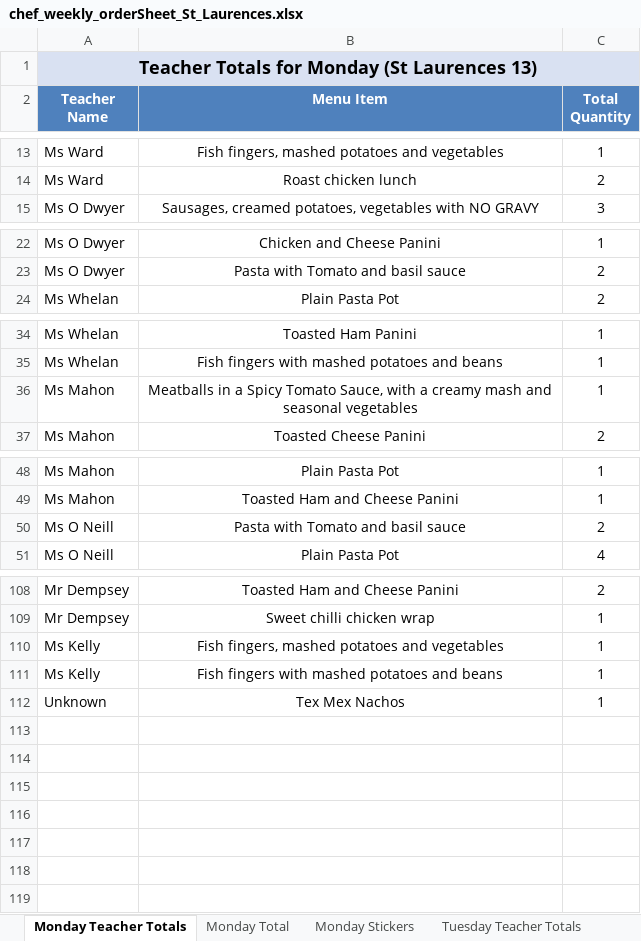
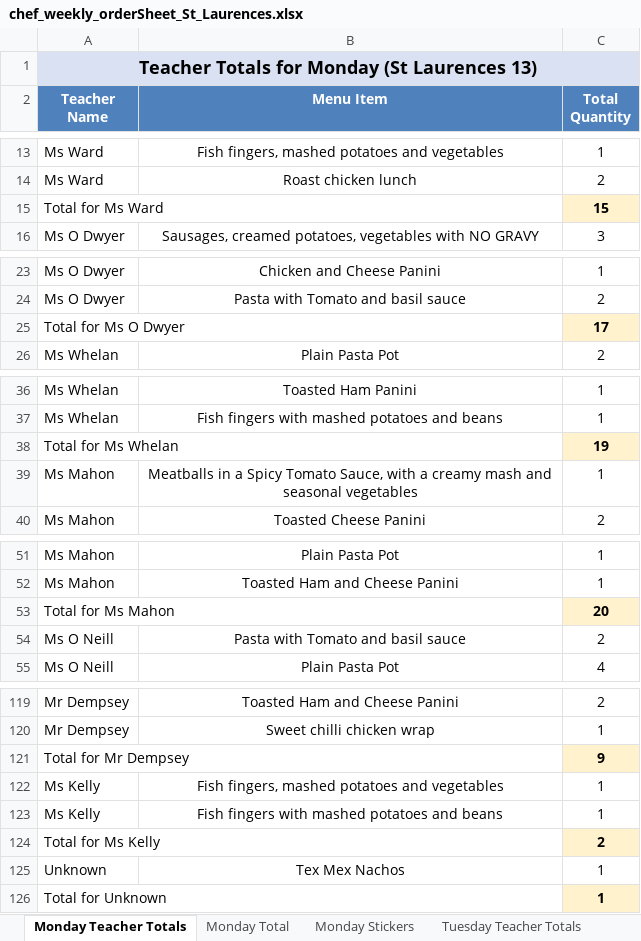
Before and after one commit to Zainabkhan007/Rafter_Backend_System, an Excel workbook: menu_files/chef_weekly_orderSheet_St_Laurences.xlsx, sheet Monday Teacher Totals, drawn as a sheet; only a part is shown, gaps mark what is left out; values as stored, in another font and other column widths than the file's, no borders; the diff covers the shown part only; the diff names each change by its address in the sheet, - before the commit and + after, or states it on an @@ line.

```diff
--- a/menu_files/chef_weekly_orderSheet_St_Laurences.xlsx (sheet Monday Teacher Totals)
+++ b/menu_files/chef_weekly_orderSheet_St_Laurences.xlsx (sheet Monday Teacher Totals)
+row 15: Total for Ms Ward |  | 15
+row 25: Total for Ms O Dwyer |  | 17
+row 38: Total for Ms Whelan |  | 19
+row 53: Total for Ms Mahon |  | 20
+row 121: Total for Mr Dempsey |  | 9
+row 124: Total for Ms Kelly |  | 2
+row 126: Total for Unknown |  | 1
```
Also changed, not shown: 7 added rows elsewhere in this sheet, sheet Friday Teacher Totals, sheet Thursday Teacher Totals, sheet Wednesday Teacher Totals, sheet Tuesday Teacher Totals, 1 other file.
